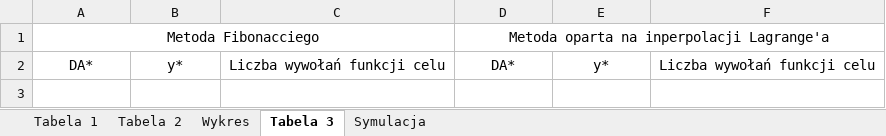
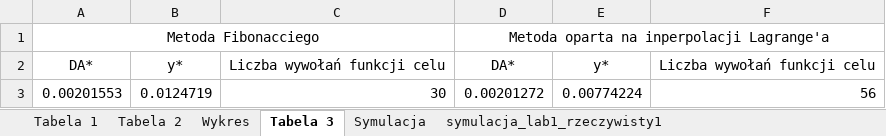
Before and after one commit to adorablemussel/projekt-optymalizacja-2025, an Excel workbook: data/sprawozdania/do sprawka.xlsx, sheet Tabela 3, drawn as a sheet; values as stored, in another font and other column widths than the file's, no borders; the diff names each change by its address in the sheet, - before the commit and + after, or states it on an @@ line.

```diff
--- a/data/sprawozdania/do sprawka.xlsx (sheet Tabela 3)
+++ b/data/sprawozdania/do sprawka.xlsx (sheet Tabela 3)
+sheet tab: symulacja_lab1_rzeczywisty1
+row 3: 0.00201553 | 0.0124719 | 30 | 0.00201272 | 0.00774224 | 56
```
Also changed, not shown: sheet Symulacja, sheet Tabela 2, sheet Wykres, other sheet tabs, charts or pictures, 7 other files.
